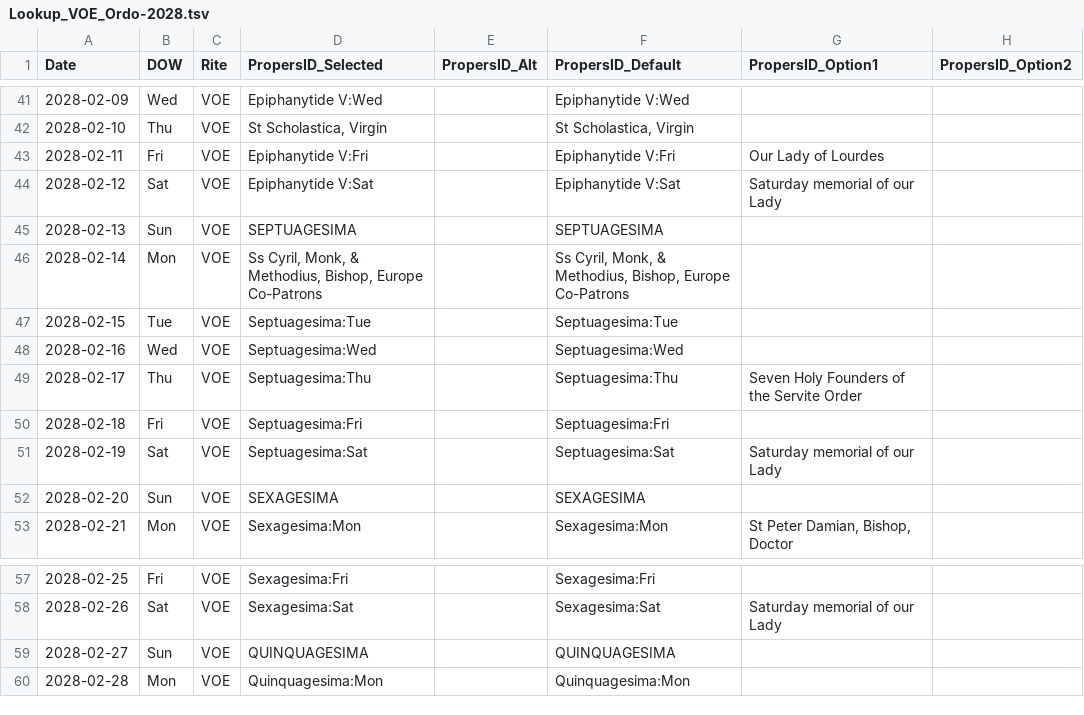
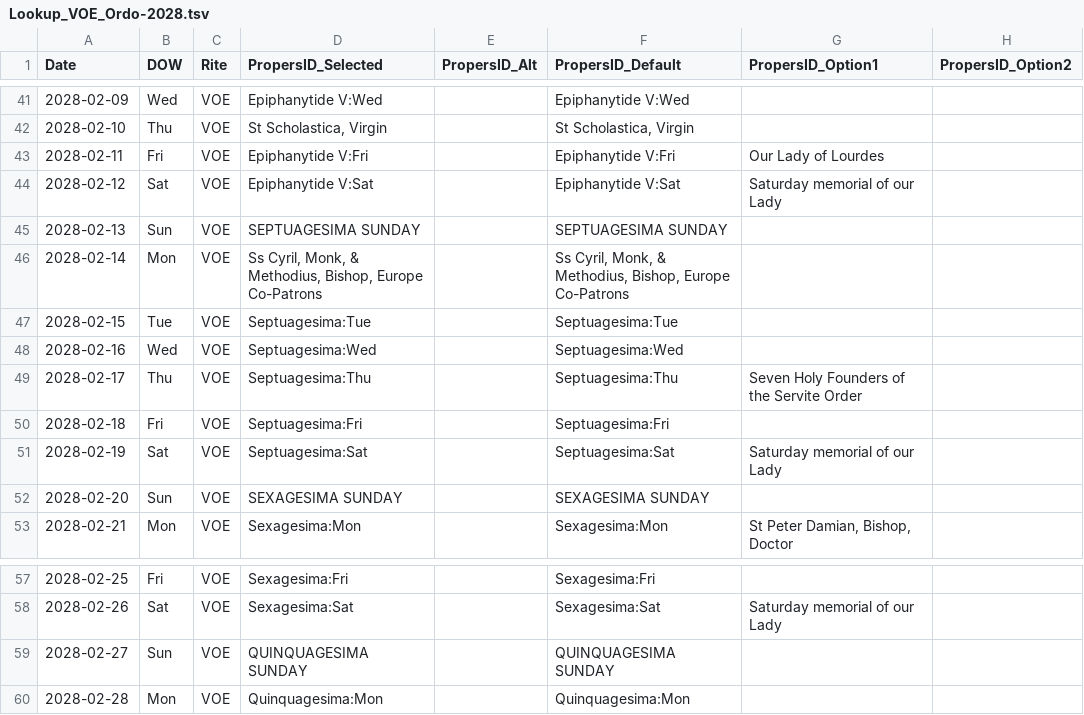
Before and after one commit to FrDarryl/ROCKS, a TSV file: lookup/Lookup_VOE_Ordo-2028.tsv, drawn as a sheet; only a part is shown, gaps mark what is left out; the diff names each change by its address in the sheet, - before the commit and + after, or states it on an @@ line.

Commit message:
Various (bin renames and lookup redos)

```diff
--- a/lookup/Lookup_VOE_Ordo-2028.tsv
+++ b/lookup/Lookup_VOE_Ordo-2028.tsv
-D45 (PropersID_Selected): SEPTUAGESIMA
+D45 (PropersID_Selected): SEPTUAGESIMA SUNDAY
-F45 (PropersID_Default): SEPTUAGESIMA
+F45 (PropersID_Default): SEPTUAGESIMA SUNDAY
-D52 (PropersID_Selected): SEXAGESIMA
+D52 (PropersID_Selected): SEXAGESIMA SUNDAY
-F52 (PropersID_Default): SEXAGESIMA
+F52 (PropersID_Default): SEXAGESIMA SUNDAY
-D59 (PropersID_Selected): QUINQUAGESIMA
+D59 (PropersID_Selected): QUINQUAGESIMA SUNDAY
-F59 (PropersID_Default): QUINQUAGESIMA
+F59 (PropersID_Default): QUINQUAGESIMA SUNDAY
```
Also changed, not shown: lookup/Lookup_VOE_Ordo-2025.tsv, lookup/Lookup_VOE_Ordo-2026.tsv, 16 other files.
